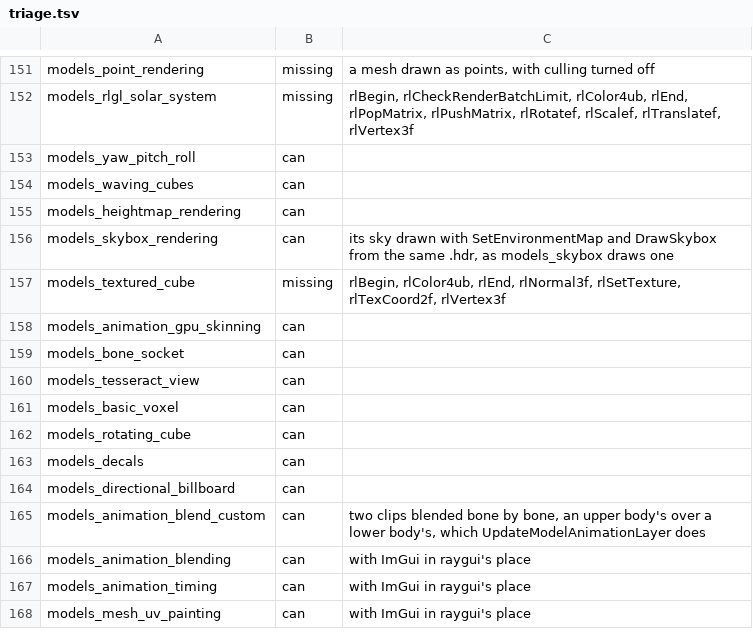
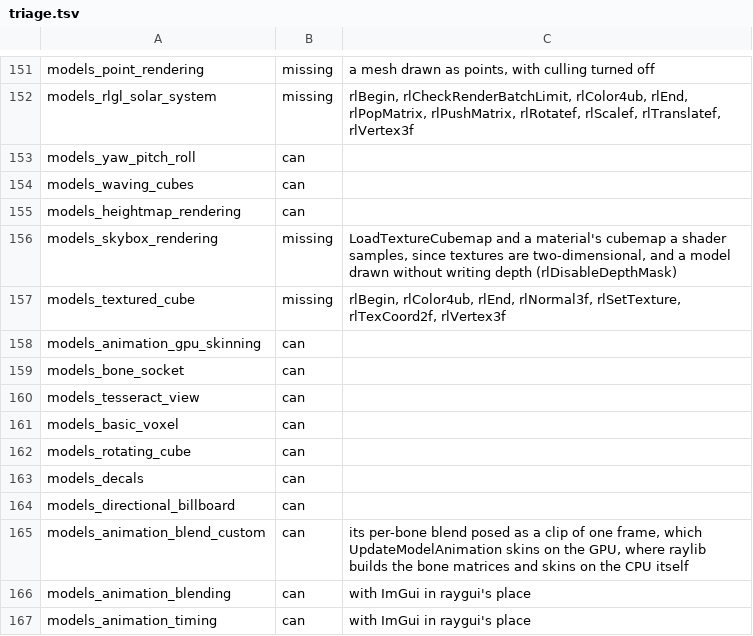
Before and after one commit to EggyStudio/3DEngine, a TSV file: 3DEngine.Examples/triage.tsv, drawn as a sheet; only a part is shown, gaps mark what is left out; the shorter side is filled out with more unchanged rows.

```diff
--- a/3DEngine.Examples/triage.tsv
+++ b/3DEngine.Examples/triage.tsv
@@ -155,3 +155,3 @@ models_waving_cubes	can
 models_heightmap_rendering	can
-models_skybox_rendering	can	its sky drawn with SetEnvironmentMap and DrawSkybox from the same .hdr, as models_skybox draws one
+models_skybox_rendering	missing	LoadTextureCubemap and a material's cubemap a shader samples, since textures are two-dimensional, and a model drawn without writing depth (rlDisableDepthMask)
 models_textured_cube	missing	rlBegin, rlColor4ub, rlEnd, rlNormal3f, rlSetTexture, rlTexCoord2f, rlVertex3f
@@ -164,3 +164,3 @@ models_decals	can
 models_directional_billboard	can
-models_animation_blend_custom	can	two clips blended bone by bone, an upper body's over a lower body's, which UpdateModelAnimationLayer does
+models_animation_blend_custom	can	its per-bone blend posed as a clip of one frame, which UpdateModelAnimation skins on the GPU, where raylib builds the bone matrices and skins on the CPU itself
 models_animation_blending	can	with ImGui in raygui's place
```
Also changed, not shown: 29 other files.
